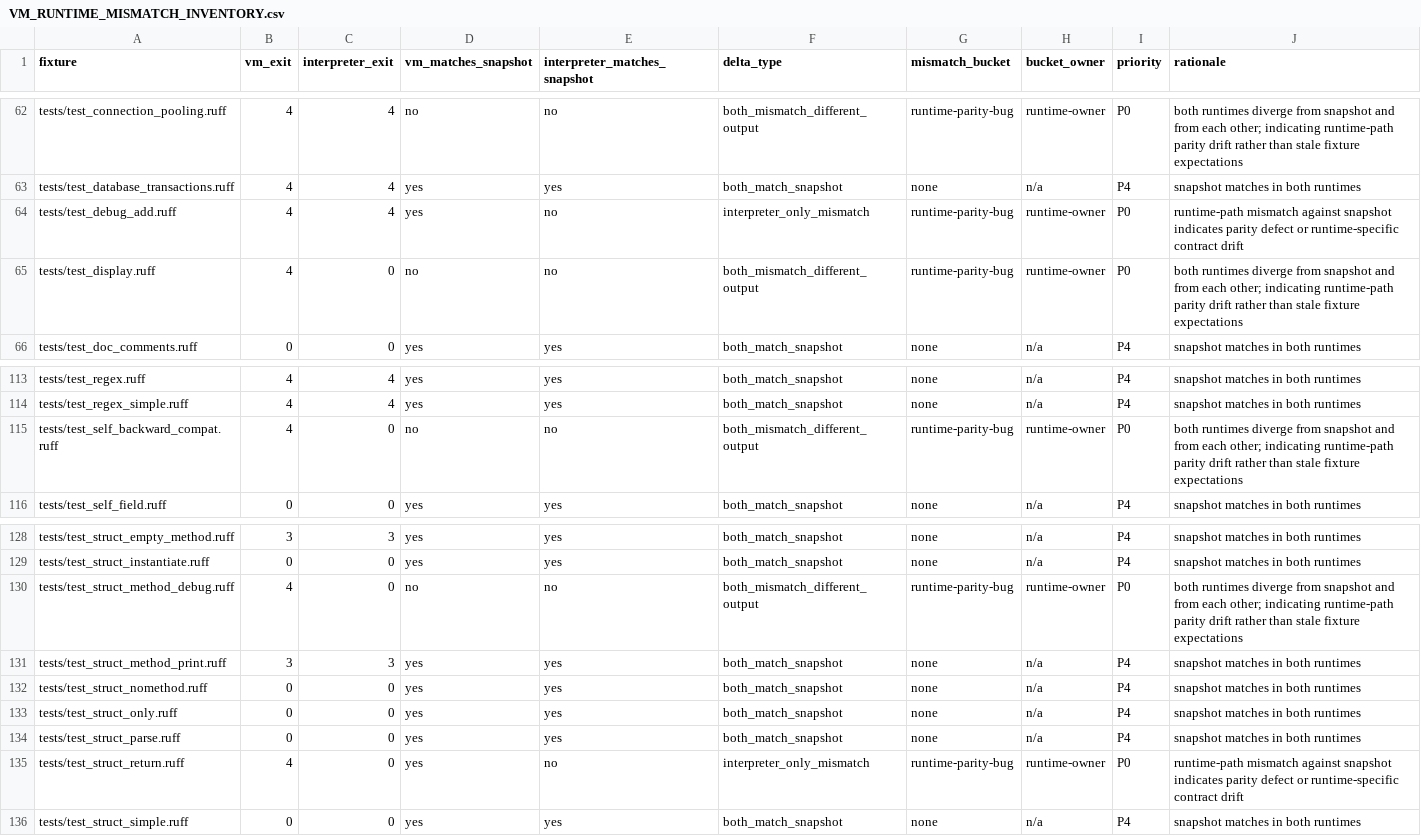
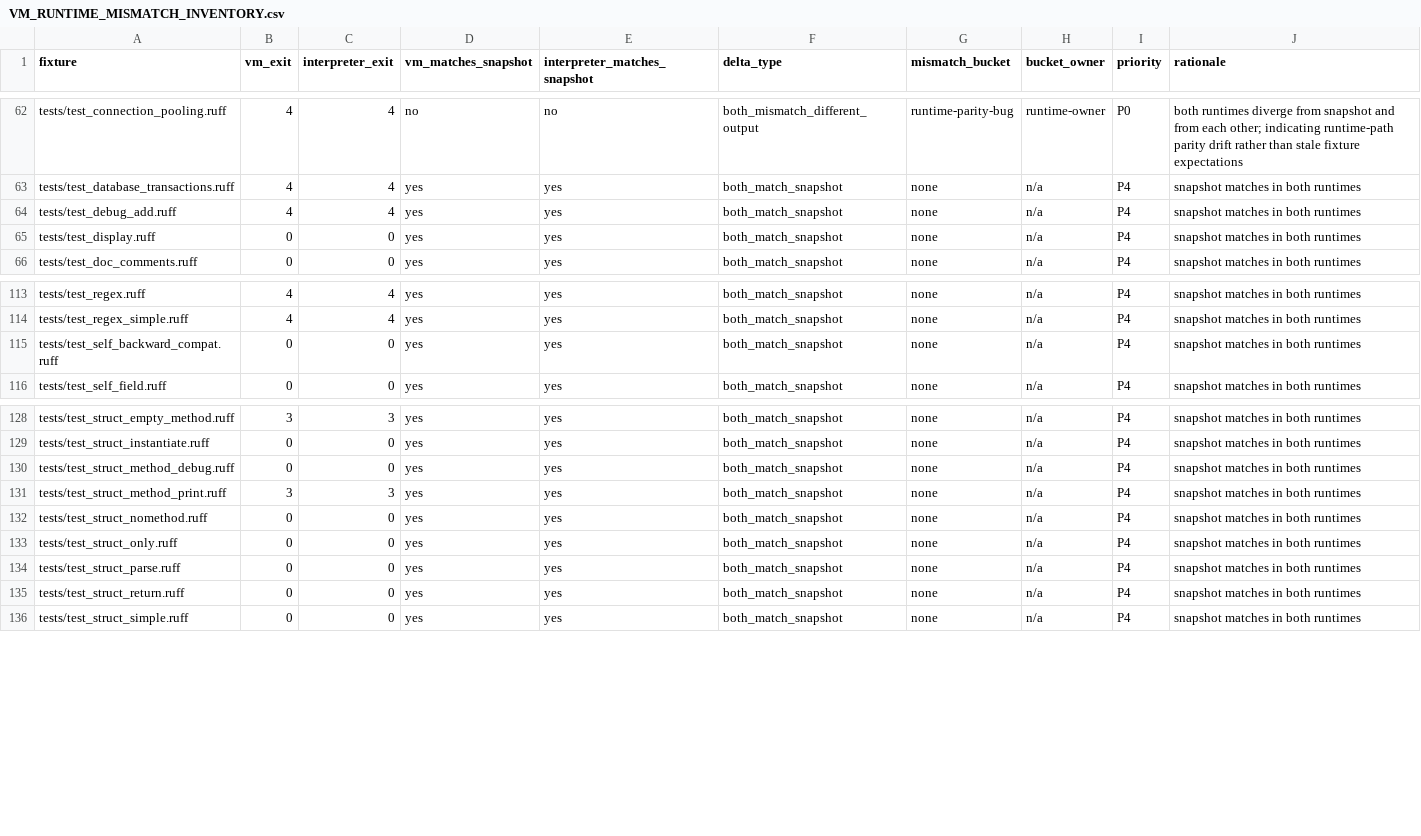
Before and after one commit to rufflang/ruff, a CSV file: docs/generated/VM_RUNTIME_MISMATCH_INVENTORY.csv, drawn as a sheet; only a part is shown, gaps mark what is left out; the diff covers the shown part only.

Commit message:
prev1(V1VM-PAR-004): burn down method/self dispatch parity drift

```diff
--- a/docs/generated/VM_RUNTIME_MISMATCH_INVENTORY.csv
+++ b/docs/generated/VM_RUNTIME_MISMATCH_INVENTORY.csv
@@ -63,4 +63,4 @@ tests/test_connection_pooling.ruff,4,4,no,no,both_mismatch_different_output,runt
 tests/test_database_transactions.ruff,4,4,yes,yes,both_match_snapshot,none,n/a,P4,snapshot matches in both runtimes
-tests/test_debug_add.ruff,4,4,yes,no,interpreter_only_mismatch,runtime-parity-bug,runtime-owner,P0,runtime-path mismatch against snapshot indicates parity defect or runtime-specific contract drift
-tests/test_display.ruff,4,0,no,no,both_mismatch_different_output,runtime-parity-bug,runtime-owner,P0,both runtimes diverge from snapshot and from each other; indicating runtime-path parity drift rather than stale fixture expectations
+tests/test_debug_add.ruff,4,4,yes,yes,both_match_snapshot,none,n/a,P4,snapshot matches in both runtimes
+tests/test_display.ruff,0,0,yes,yes,both_match_snapshot,none,n/a,P4,snapshot matches in both runtimes
 tests/test_doc_comments.ruff,0,0,yes,yes,both_match_snapshot,none,n/a,P4,snapshot matches in both runtimes
@@ -114,3 +114,3 @@ tests/test_regex.ruff,4,4,yes,yes,both_match_snapshot,none,n/a,P4,snapshot match
 tests/test_regex_simple.ruff,4,4,yes,yes,both_match_snapshot,none,n/a,P4,snapshot matches in both runtimes
-tests/test_self_backward_compat.ruff,4,0,no,no,both_mismatch_different_output,runtime-parity-bug,runtime-owner,P0,both runtimes diverge from snapshot and from each other; indicating runtime-path parity drift rather than stale fixture expectations
+tests/test_self_backward_compat.ruff,0,0,yes,yes,both_match_snapshot,none,n/a,P4,snapshot matches in both runtimes
 tests/test_self_field.ruff,0,0,yes,yes,both_match_snapshot,none,n/a,P4,snapshot matches in both runtimes
@@ -129,3 +129,3 @@ tests/test_struct_empty_method.ruff,3,3,yes,yes,both_match_snapshot,none,n/a,P4,
 tests/test_struct_instantiate.ruff,0,0,yes,yes,both_match_snapshot,none,n/a,P4,snapshot matches in both runtimes
-tests/test_struct_method_debug.ruff,4,0,no,no,both_mismatch_different_output,runtime-parity-bug,runtime-owner,P0,both runtimes diverge from snapshot and from each other; indicating runtime-path parity drift rather than stale fixture expectations
+tests/test_struct_method_debug.ruff,0,0,yes,yes,both_match_snapshot,none,n/a,P4,snapshot matches in both runtimes
 tests/test_struct_method_print.ruff,3,3,yes,yes,both_match_snapshot,none,n/a,P4,snapshot matches in both runtimes
@@ -134,3 +134,3 @@ tests/test_struct_only.ruff,0,0,yes,yes,both_match_snapshot,none,n/a,P4,snapshot
 tests/test_struct_parse.ruff,0,0,yes,yes,both_match_snapshot,none,n/a,P4,snapshot matches in both runtimes
-tests/test_struct_return.ruff,4,0,yes,no,interpreter_only_mismatch,runtime-parity-bug,runtime-owner,P0,runtime-path mismatch against snapshot indicates parity defect or runtime-specific contract drift
+tests/test_struct_return.ruff,0,0,yes,yes,both_match_snapshot,none,n/a,P4,snapshot matches in both runtimes
 tests/test_struct_simple.ruff,0,0,yes,yes,both_match_snapshot,none,n/a,P4,snapshot matches in both runtimes
```
Also changed, not shown: 48 edited cells elsewhere in this file, 6 other files.
